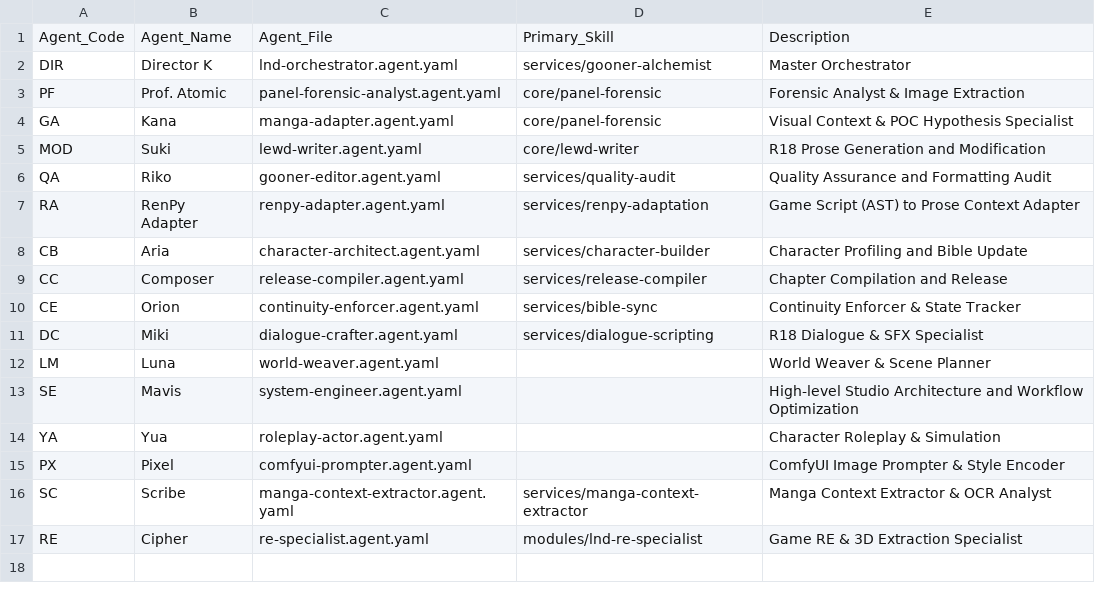
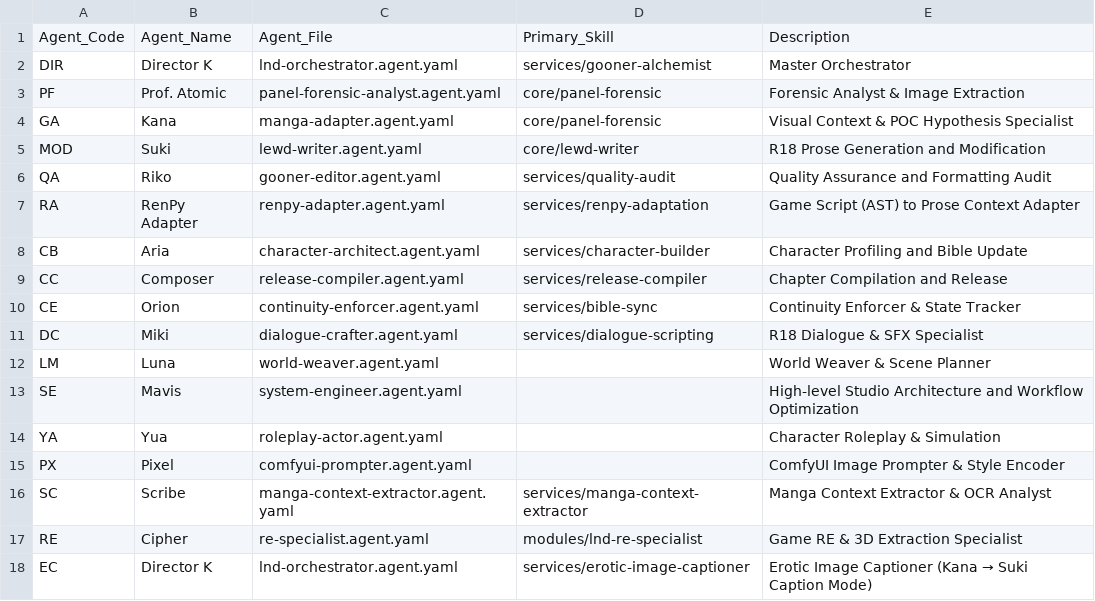
Before and after one commit to datdang-dev/light-novel-development, a CSV file: studio/agent-registry.csv, drawn as a sheet.

```diff
--- a/studio/agent-registry.csv
+++ b/studio/agent-registry.csv
@@ -17 +17,2 @@ SC,Scribe,manga-context-extractor.agent.yaml,services/manga-context-extractor,"M
 RE,Cipher,re-specialist.agent.yaml,modules/lnd-re-specialist,"Game RE & 3D Extraction Specialist"
+EC,Director K,lnd-orchestrator.agent.yaml,services/erotic-image-captioner,"Erotic Image Captioner (Kana → Suki Caption Mode)"
```
Also changed, not shown: 7 other files.
